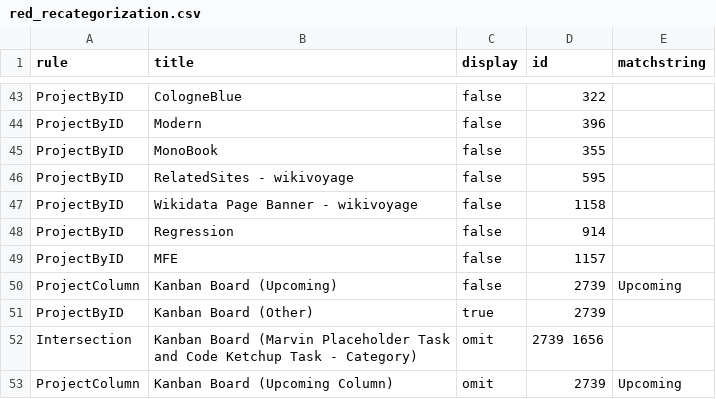
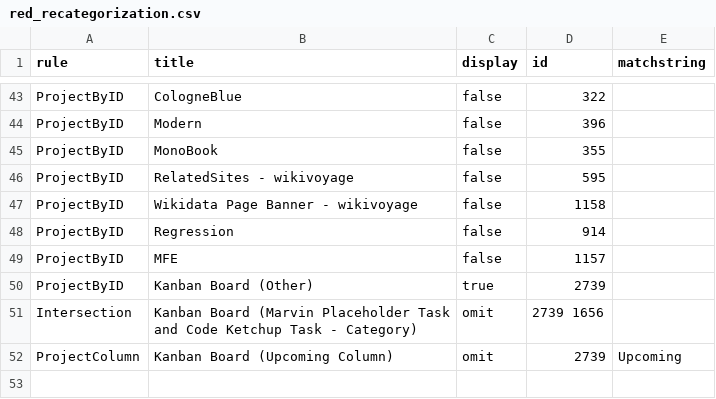
Before and after one commit to wikimedia/phlogiston, a CSV file: red_recategorization.csv, drawn as a sheet; only a part is shown, gaps mark what is left out; the diff names each change by its address in the sheet, - before the commit and + after, or states it on an @@ line.

Commit message:
Update red_recategorization.csv

```diff
--- a/red_recategorization.csv
+++ b/red_recategorization.csv
-row 50: ProjectColumn | Kanban Board (Upcoming) | false | 2739 | Upcoming
```
